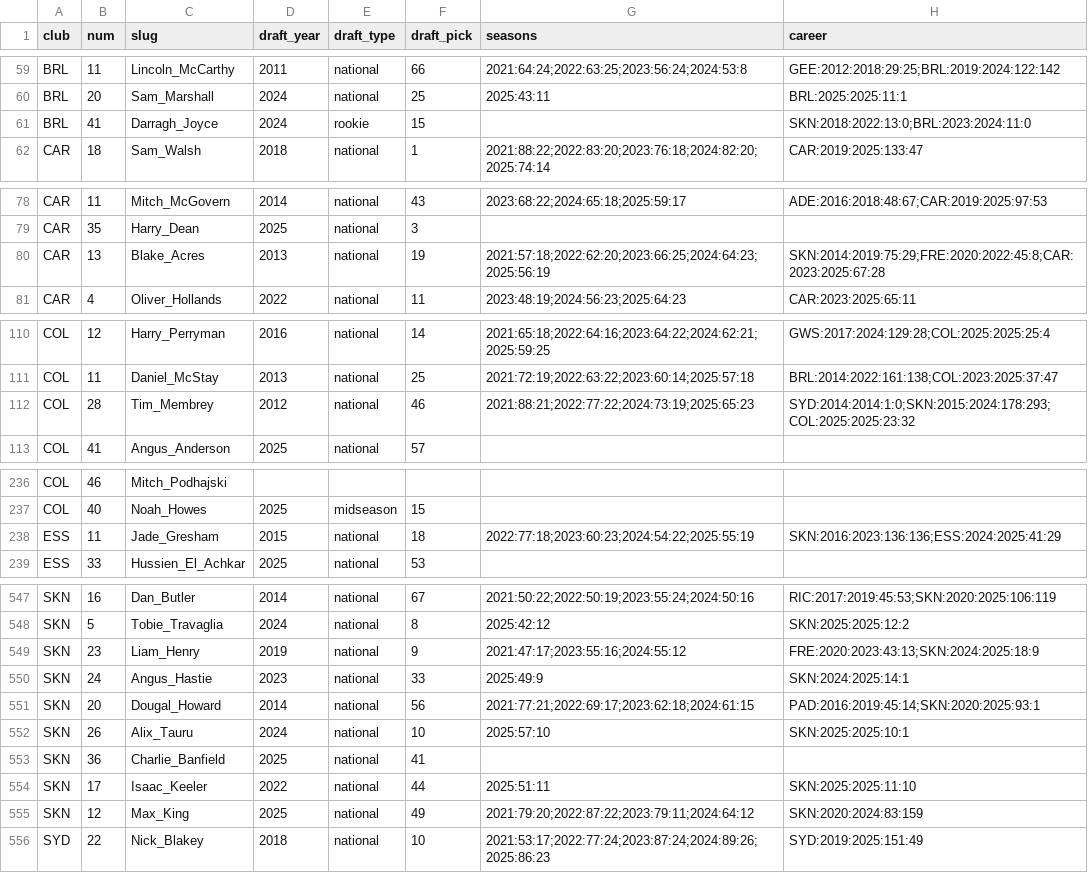
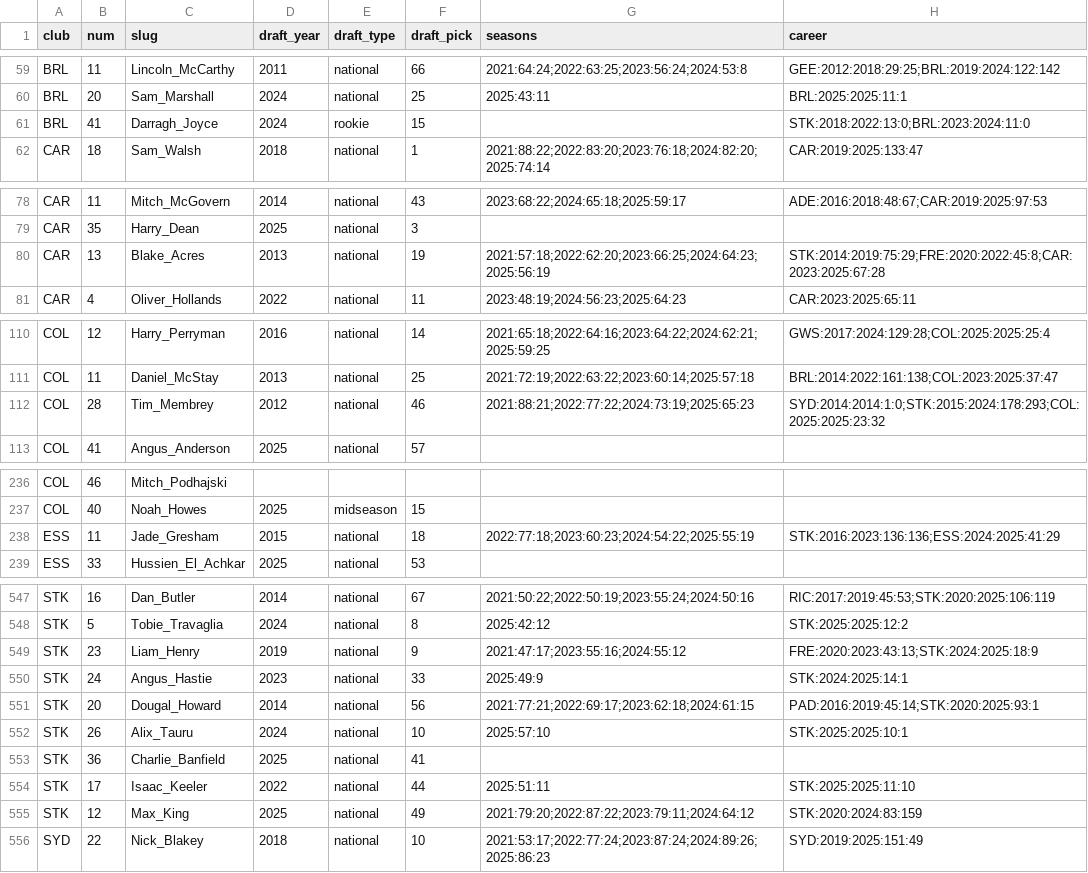
Before and after one commit to gabebartolo-spec/Afl-auto-battler, a CSV file: data/player_history_2026.csv, drawn as a sheet; only a part is shown, gaps mark what is left out; the diff covers the shown part only; the diff names each change by its address in the sheet, - before the commit and + after, or states it on an @@ line.

```diff
--- a/data/player_history_2026.csv
+++ b/data/player_history_2026.csv
-H61 (career): SKN:2018:2022:13:0;BRL:2023:2024:11:0
+H61 (career): STK:2018:2022:13:0;BRL:2023:2024:11:0
-H80 (career): SKN:2014:2019:75:29;FRE:2020:2022:45:8;CAR:2023:2025:67:28
+H80 (career): STK:2014:2019:75:29;FRE:2020:2022:45:8;CAR:2023:2025:67:28
-H112 (career): SYD:2014:2014:1:0;SKN:2015:2024:178:293;COL:2025:2025:23:32
+H112 (career): SYD:2014:2014:1:0;STK:2015:2024:178:293;COL:2025:2025:23:32
-H238 (career): SKN:2016:2023:136:136;ESS:2024:2025:41:29
+H238 (career): STK:2016:2023:136:136;ESS:2024:2025:41:29
-A547:A555 (club): SKN
+A547:A555 (club): STK
-H547 (career): RIC:2017:2019:45:53;SKN:2020:2025:106:119
+H547 (career): RIC:2017:2019:45:53;STK:2020:2025:106:119
-H548 (career): SKN:2025:2025:12:2
+H548 (career): STK:2025:2025:12:2
-H549 (career): FRE:2020:2023:43:13;SKN:2024:2025:18:9
+H549 (career): FRE:2020:2023:43:13;STK:2024:2025:18:9
-H550 (career): SKN:2024:2025:14:1
+H550 (career): STK:2024:2025:14:1
-H551 (career): PAD:2016:2019:45:14;SKN:2020:2025:93:1
+H551 (career): PAD:2016:2019:45:14;STK:2020:2025:93:1
-H552 (career): SKN:2025:2025:10:1
+H552 (career): STK:2025:2025:10:1
-H554 (career): SKN:2025:2025:11:10
+H554 (career): STK:2025:2025:11:10
-H555 (career): SKN:2020:2024:83:159
+H555 (career): STK:2020:2024:83:159
```
Also changed, not shown: 56 edited cells elsewhere in this file, data/clubs.csv, data/coaches_2026.csv, 14 other files.
